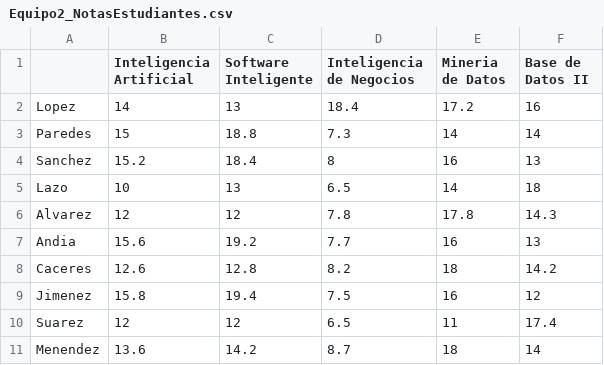
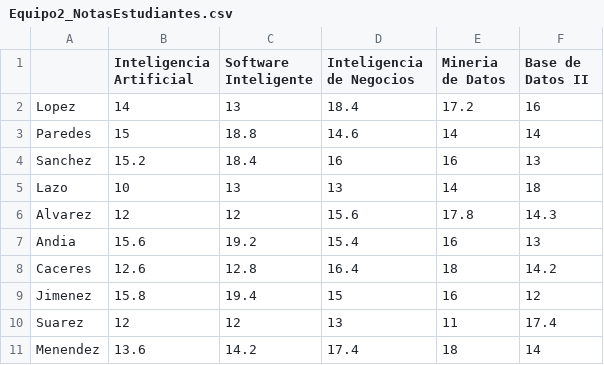
Before and after one commit to luzelenatt/Dataset, a CSV file: Equipo2_NotasEstudiantes.csv, drawn as a sheet.

Commit message:
Update Equipo2_NotasEstudiantes.csv

```diff
--- a/Equipo2_NotasEstudiantes.csv
+++ b/Equipo2_NotasEstudiantes.csv
@@ -2,10 +2,10 @@
 Lopez,14,13,18.4,17.2,16
-Paredes,15,18.8,7.3,14,14
-Sanchez,15.2,18.4,8,16,13
-Lazo,10,13,6.5,14,18
-Alvarez,12,12,7.8,17.8,14.3
-Andia,15.6,19.2,7.7,16,13
-Caceres,12.6,12.8,8.2,18,14.2
-Jimenez,15.8,19.4,7.5,16,12
-Suarez,12,12,6.5,11,17.4
-Menendez,13.6,14.2,8.7,18,14
+Paredes,15,18.8,14.6,14,14
+Sanchez,15.2,18.4,16,16,13
+Lazo,10,13,13,14,18
+Alvarez,12,12,15.6,17.8,14.3
+Andia,15.6,19.2,15.4,16,13
+Caceres,12.6,12.8,16.4,18,14.2
+Jimenez,15.8,19.4,15,16,12
+Suarez,12,12,13,11,17.4
+Menendez,13.6,14.2,17.4,18,14
```
